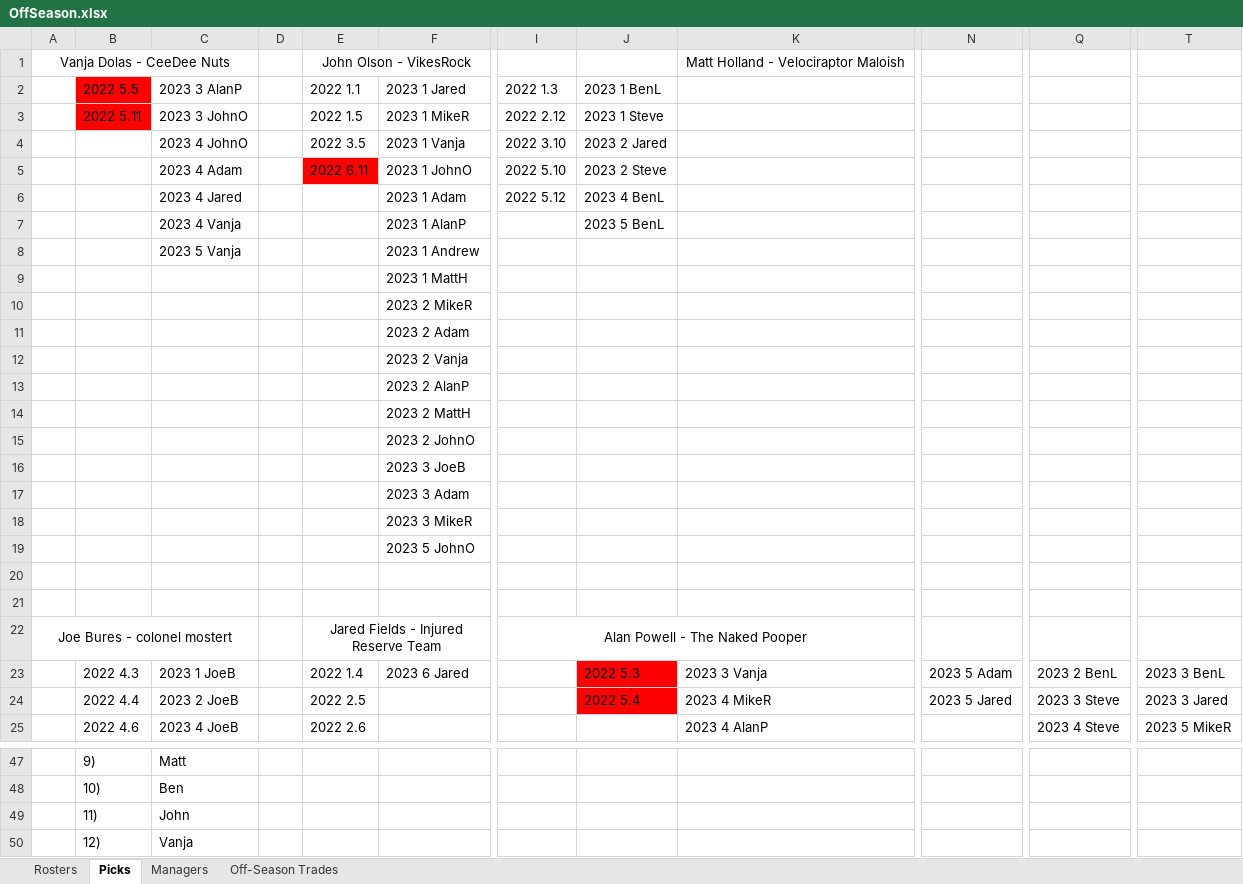
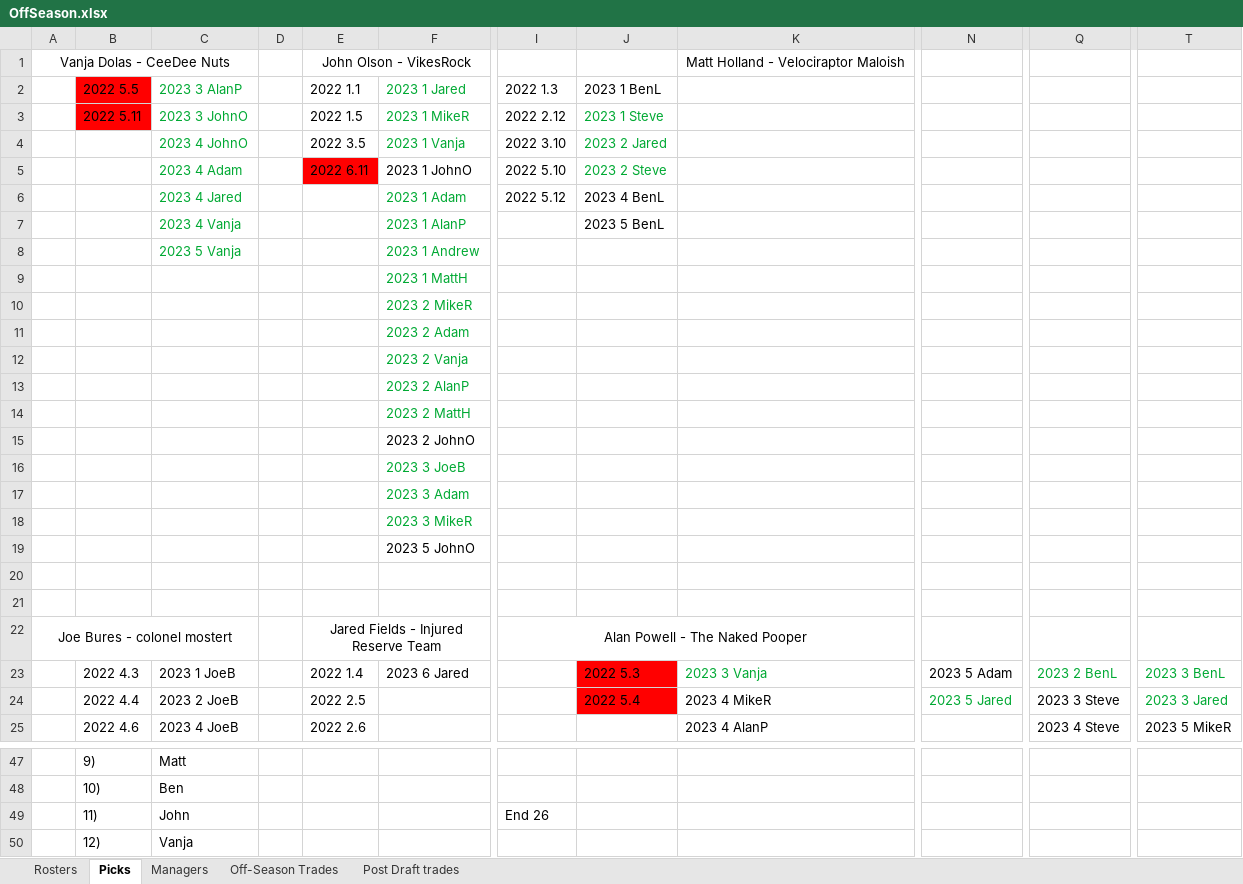
Before and after one commit to johnolson8734/Dynasty, an Excel workbook: OffSeason.xlsx, sheet Picks, drawn as a sheet; only a part is shown, gaps mark what is left out; values as stored, in another font and other column widths than the file's, no borders; the diff covers the shown part only; the diff names each change by its address in the sheet, - before the commit and + after, or states it on an @@ line.

Commit message:
Trades needed post draft

```diff
--- a/OffSeason.xlsx (sheet Picks)
+++ b/OffSeason.xlsx (sheet Picks)
+sheet tab: Post Draft trades
-C2:C8 text colour: black
+C2:C8 text colour: #00A933
-F2:F4 text colour: black
+F2:F4 text colour: #00A933
-J3:J5 text colour: black
+J3:J5 text colour: #00A933
-F6:F14 text colour: black
+F6:F14 text colour: #00A933
-F16:F18 text colour: black
+F16:F18 text colour: #00A933
-K23 text colour: black
+K23 text colour: #00A933
-Q23 text colour: black
+Q23 text colour: #00A933
-T23:T24 text colour: black
+T23:T24 text colour: #00A933
-N24 text colour: black
+N24 text colour: #00A933
-I49: (empty)
+I49: End 26
```
Also changed, not shown: 3 edited cells elsewhere in this sheet.
